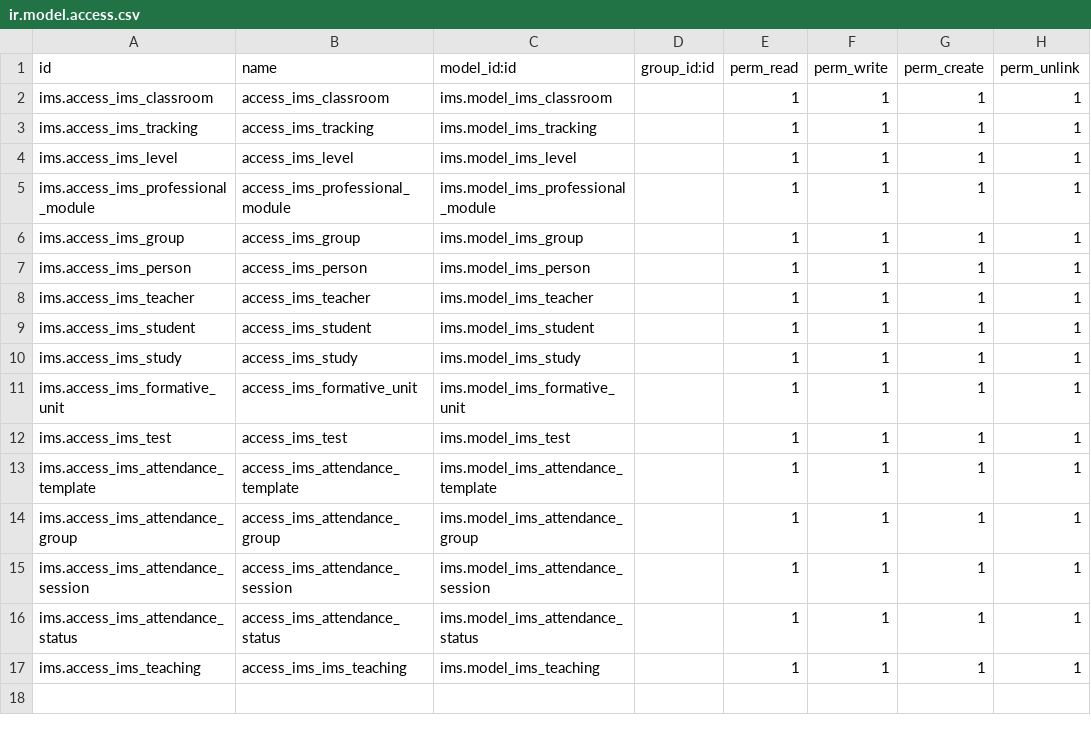
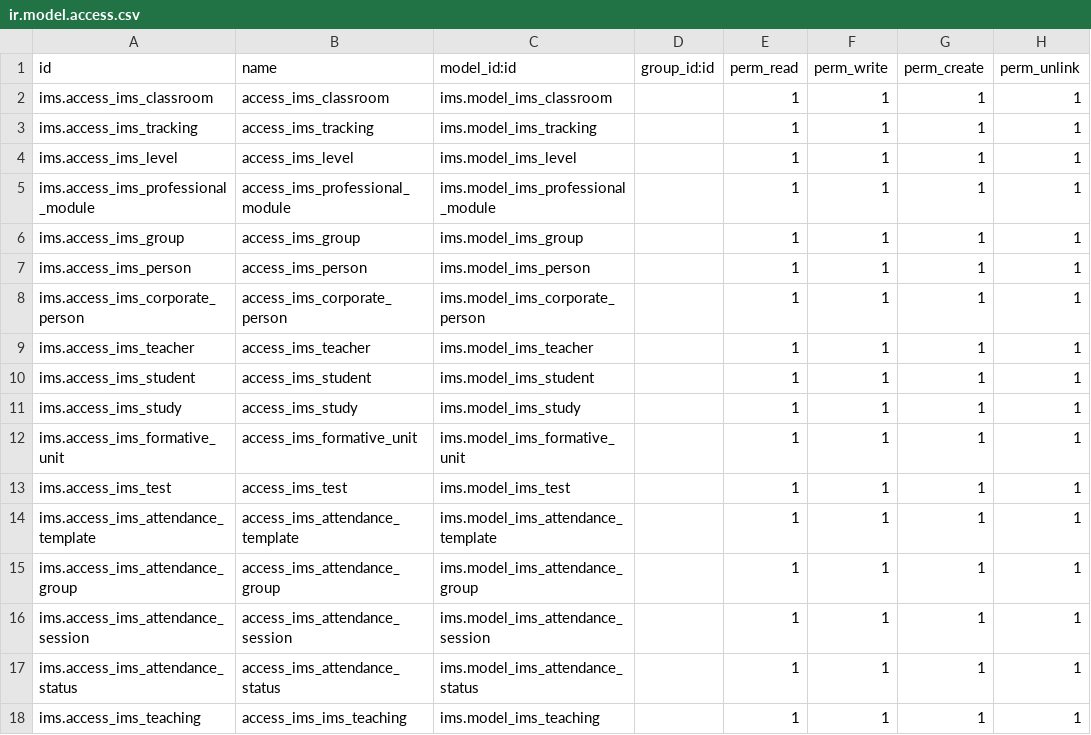
Before and after one commit to ElPuig/IMS, a CSV file: security/ir.model.access.csv, drawn as a sheet.

Commit message:
Corporate_person is beeing used for teacher and students (but kanban, still in developement).

```diff
--- a/security/ir.model.access.csv
+++ b/security/ir.model.access.csv
@@ -7,2 +7,3 @@ ims.access_ims_group,access_ims_group,ims.model_ims_group,,1,1,1,1
 ims.access_ims_person,access_ims_person,ims.model_ims_person,,1,1,1,1
+ims.access_ims_corporate_person,access_ims_corporate_person,ims.model_ims_corporate_person,,1,1,1,1
 ims.access_ims_teacher,access_ims_teacher,ims.model_ims_teacher,,1,1,1,1
```
Also changed, not shown: 15 other files.
